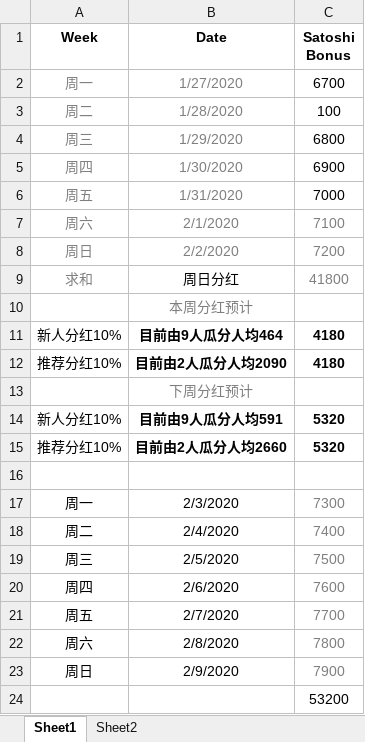
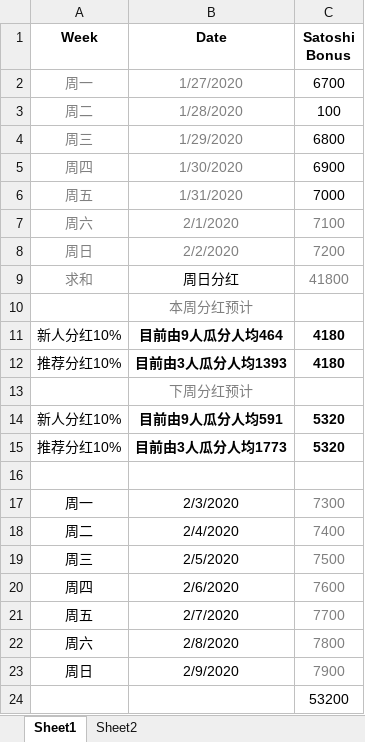
Before and after one commit to de-cheng/blockchainlittlebook.com, an Excel workbook: freebtc/BTC-dividend.xlsx, sheet Sheet1, drawn as a sheet; values as stored, in another font and other column widths than the file's, no borders; the diff names each change by its address in the sheet, - before the commit and + after, or states it on an @@ line.

```diff
--- a/freebtc/BTC-dividend.xlsx (sheet Sheet1)
+++ b/freebtc/BTC-dividend.xlsx (sheet Sheet1)
-B12 (Date): 目前由2人瓜分人均2090
+B12 (Date): 目前由3人瓜分人均1393
-B15 (Date): 目前由2人瓜分人均2660
+B15 (Date): 目前由3人瓜分人均1773
```
Also changed, not shown: sheet Sheet2, 2 other files.
